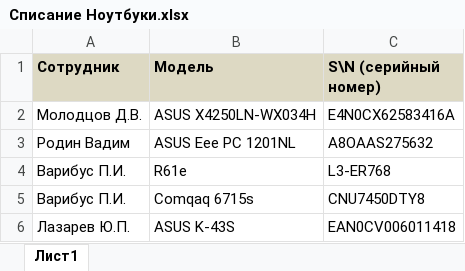
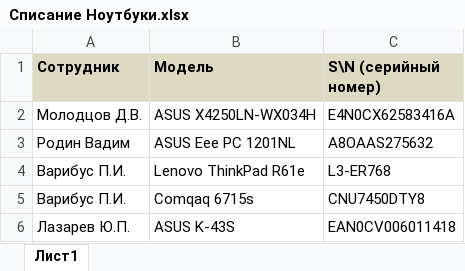
Before and after one commit to D1sparu/DisparuDEP, an Excel workbook: РАбОТА/Списание/Списание Ноутбуки.xlsx, sheet Лист1, drawn as a sheet; values as stored, in another font and other column widths than the file's, no borders; the diff names each change by its address in the sheet, - before the commit and + after, or states it on an @@ line.

```diff
--- a/РАбОТА/Списание/Списание Ноутбуки.xlsx (sheet Лист1)
+++ b/РАбОТА/Списание/Списание Ноутбуки.xlsx (sheet Лист1)
-B4 (Модель): R61e
+B4 (Модель): Lenovo ThinkPad R61e
```
Also changed, not shown: 1 other file.
